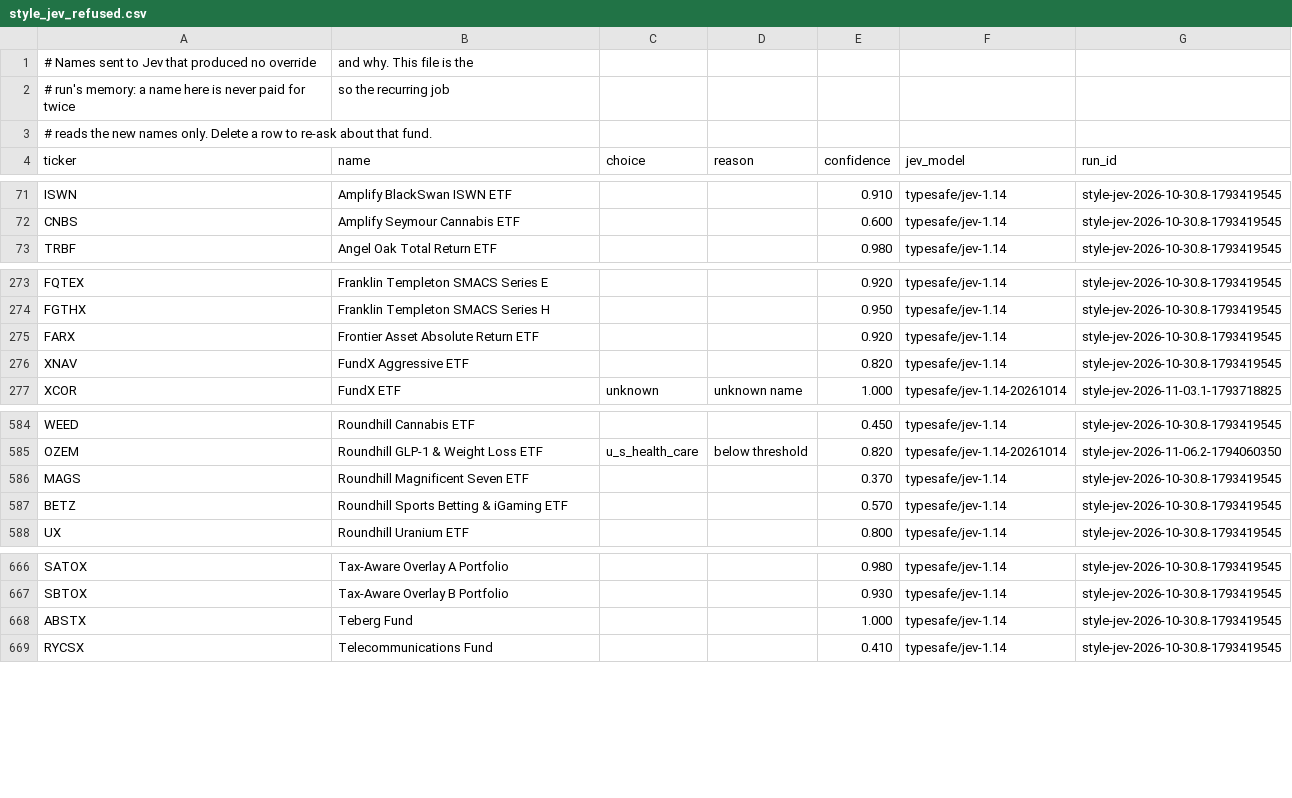
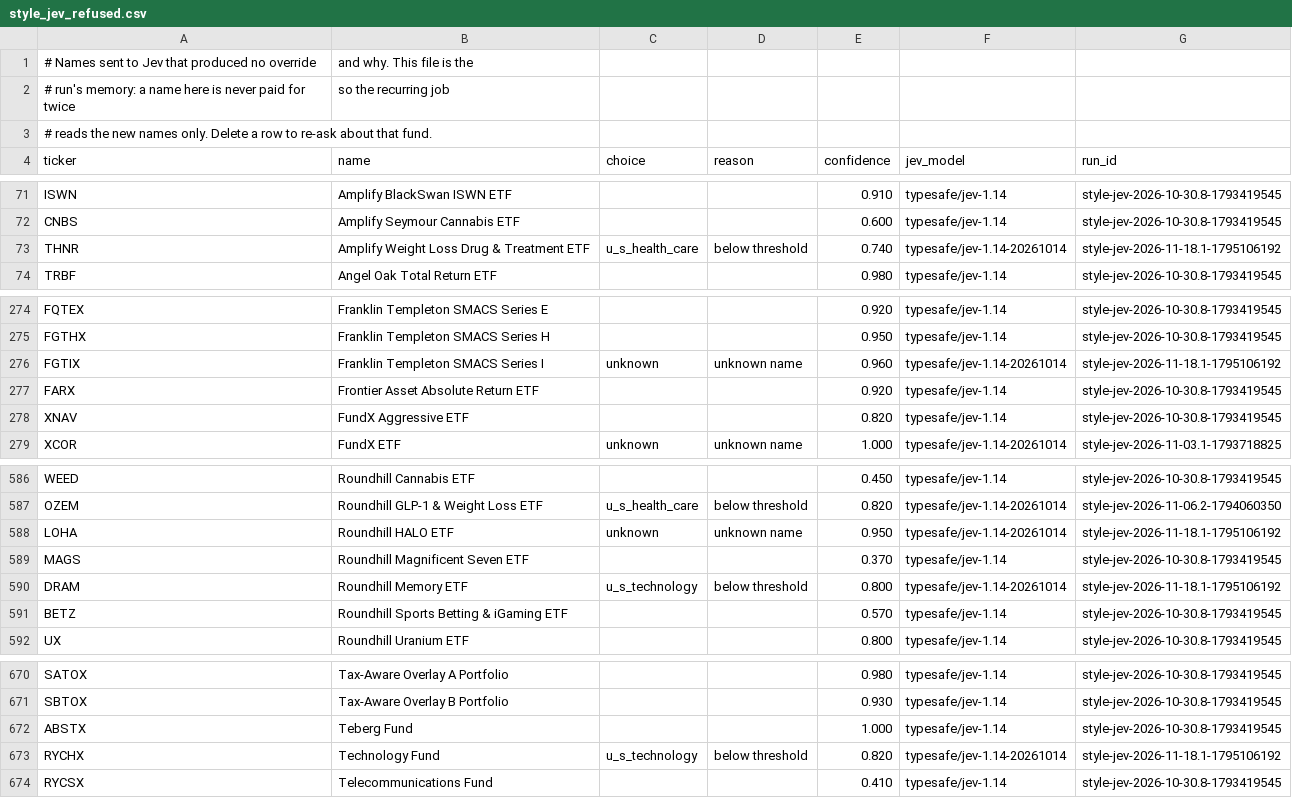
Before and after one commit to MitchellRLayton/unpackfund, a CSV file: pipeline/overrides/style_jev_refused.csv, drawn as a sheet; only a part is shown, gaps mark what is left out.

Commit message:
chore(style): add Jev-read buckets for unreadable fund names
Generated by style-enrich.yml from the promoted release. A rule hit still outranks every row here.

Session: style-enrich

Worktree: ci

Agent: style-enrich.yml

```diff
--- a/pipeline/overrides/style_jev_refused.csv
+++ b/pipeline/overrides/style_jev_refused.csv
@@ -72,2 +72,3 @@ ISWN,Amplify BlackSwan ISWN ETF,,,0.910,typesafe/jev-1.14,style-jev-2026-10-30.8
 CNBS,Amplify Seymour Cannabis ETF,,,0.600,typesafe/jev-1.14,style-jev-2026-10-30.8-1793419545
+THNR,Amplify Weight Loss Drug & Treatment ETF,u_s_health_care,below threshold,0.740,typesafe/jev-1.14-20261014,style-jev-2026-11-18.1-1795106192
 TRBF,Angel Oak Total Return ETF,,,0.980,typesafe/jev-1.14,style-jev-2026-10-30.8-1793419545
@@ -274,2 +275,3 @@ FQTEX,Franklin Templeton SMACS Series E,,,0.920,typesafe/jev-1.14,style-jev-2026
 FGTHX,Franklin Templeton SMACS Series H,,,0.950,typesafe/jev-1.14,style-jev-2026-10-30.8-1793419545
+FGTIX,Franklin Templeton SMACS Series I,unknown,unknown name,0.960,typesafe/jev-1.14-20261014,style-jev-2026-11-18.1-1795106192
 FARX,Frontier Asset Absolute Return ETF,,,0.920,typesafe/jev-1.14,style-jev-2026-10-30.8-1793419545
@@ -585,3 +587,5 @@ WEED,Roundhill Cannabis ETF,,,0.450,typesafe/jev-1.14,style-jev-2026-10-30.8-179
 OZEM,Roundhill GLP-1 & Weight Loss ETF,u_s_health_care,below threshold,0.820,typesafe/jev-1.14-20261014,style-jev-2026-11-06.2-1794060350
+LOHA,Roundhill HALO ETF,unknown,unknown name,0.950,typesafe/jev-1.14-20261014,style-jev-2026-11-18.1-1795106192
 MAGS,Roundhill Magnificent Seven ETF,,,0.370,typesafe/jev-1.14,style-jev-2026-10-30.8-1793419545
+DRAM,Roundhill Memory ETF,u_s_technology,below threshold,0.800,typesafe/jev-1.14-20261014,style-jev-2026-11-18.1-1795106192
 BETZ,Roundhill Sports Betting & iGaming ETF,,,0.570,typesafe/jev-1.14,style-jev-2026-10-30.8-1793419545
@@ -668,2 +672,3 @@ SBTOX,Tax-Aware Overlay B Portfolio,,,0.930,typesafe/jev-1.14,style-jev-2026-10-
 ABSTX,Teberg Fund,,,1.000,typesafe/jev-1.14,style-jev-2026-10-30.8-1793419545
+RYCHX,Technology Fund,u_s_technology,below threshold,0.820,typesafe/jev-1.14-20261014,style-jev-2026-11-18.1-1795106192
 RYCSX,Telecommunications Fund,,,0.410,typesafe/jev-1.14,style-jev-2026-10-30.8-1793419545
```
